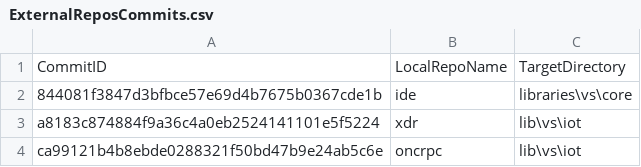
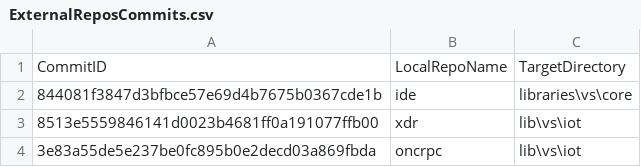
Before and after one commit to ATECoder/dn.onc.rpc, a CSV file: ExternalReposCommits.csv, drawn as a sheet.

Commit message:
Update the return section of the code documents for boolean return values.

```diff
--- a/ExternalReposCommits.csv
+++ b/ExternalReposCommits.csv
@@ -2,3 +2,3 @@ CommitID,LocalRepoName,TargetDirectory
 844081f3847d3bfbce57e69d4b7675b0367cde1b,ide,libraries\vs\core
-a8183c874884f9a36c4a0eb2524141101e5f5224,xdr,lib\vs\iot
-ca99121b4b8ebde0288321f50bd47b9e24ab5c6e,oncrpc,lib\vs\iot
+8513e5559846141d0023b4681ff0a191077ffb00,xdr,lib\vs\iot
+3e83a55de5e237be0fc895b0e2decd03a869fbda,oncrpc,lib\vs\iot
```
Also changed, not shown: 1 other file.
